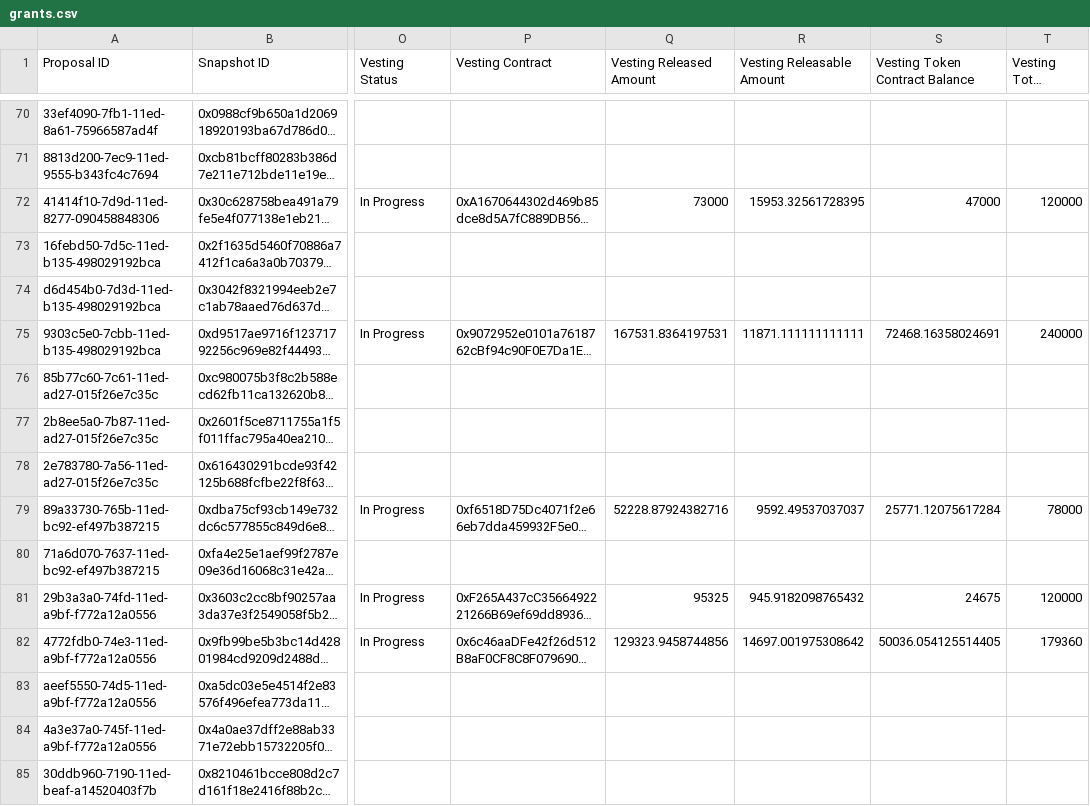
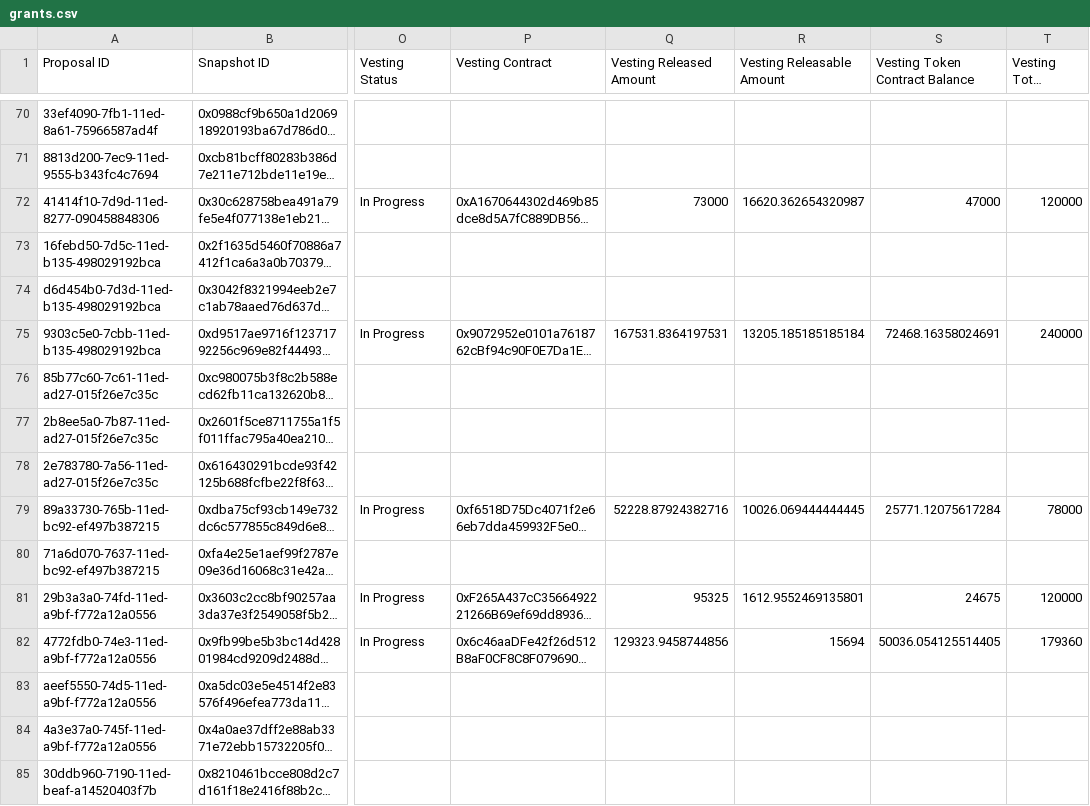
Before and after one commit to Decentraland-DAO/transparency, a CSV file: grants.csv, drawn as a sheet; only a part is shown, gaps mark what is left out; long unchanged cells end in …; the diff covers the shown part only; the diff names each change by its address in the sheet, - before the commit and + after, or states it on an @@ line.

```diff
--- a/grants.csv
+++ b/grants.csv
-R72 (Vesting Releasable Amount): 15953.32561728395
+R72 (Vesting Releasable Amount): 16620.362654320987
-R75 (Vesting Releasable Amount): 11871.111111111111
+R75 (Vesting Releasable Amount): 13205.185185185184
-R79 (Vesting Releasable Amount): 9592.49537037037
+R79 (Vesting Releasable Amount): 10026.069444444445
-R81 (Vesting Releasable Amount): 945.9182098765432
+R81 (Vesting Releasable Amount): 1612.9552469135801
-R82 (Vesting Releasable Amount): 14697.001975308642
+R82 (Vesting Releasable Amount): 15694
```
Also changed, not shown: 37 edited cells elsewhere in this file, balances.csv, collections.csv, 16 other files.
